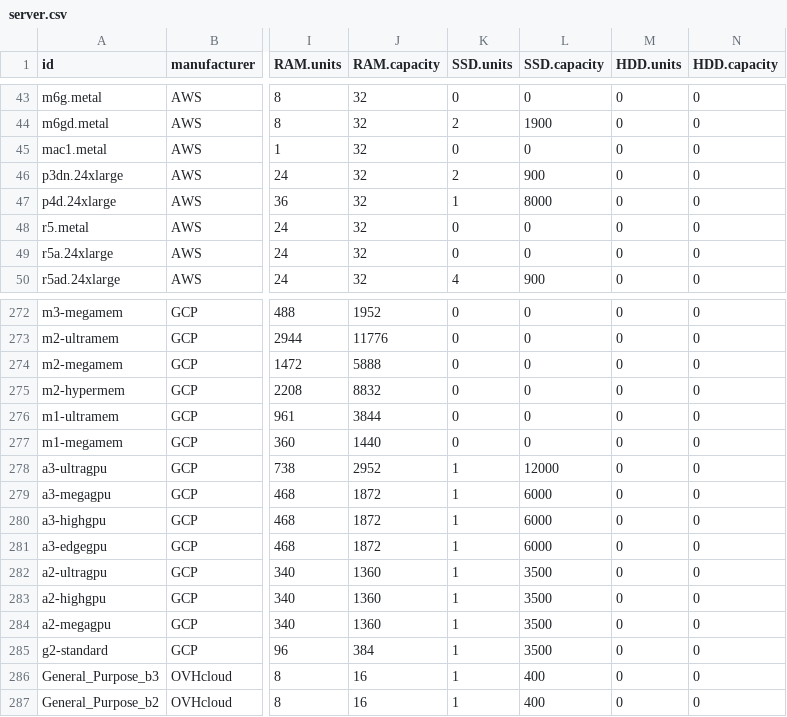
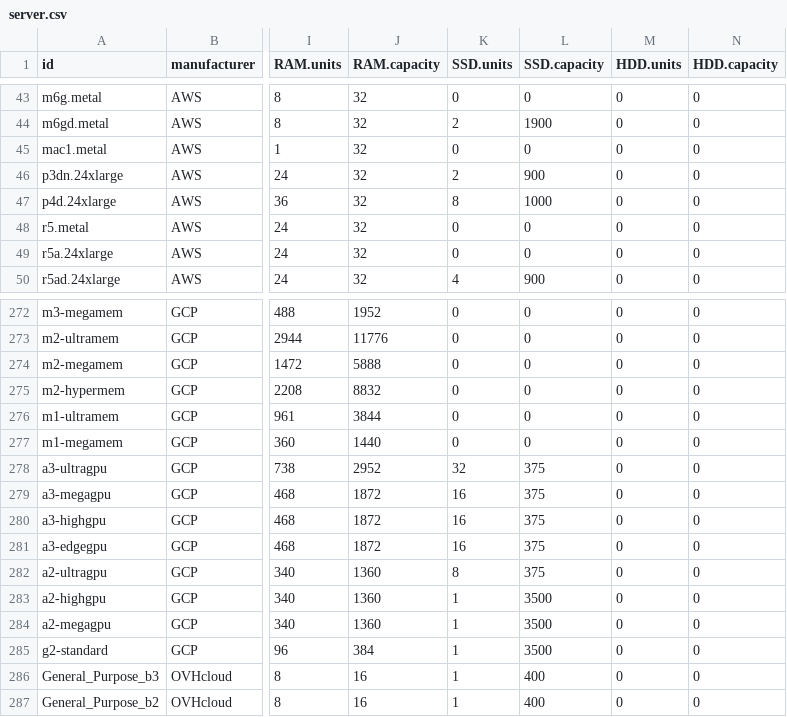
Before and after one commit to Boavizta/boaviztapi, a CSV file: boaviztapi/data/archetypes/server.csv, drawn as a sheet; only a part is shown, gaps mark what is left out; the diff names each change by its address in the sheet, - before the commit and + after, or states it on an @@ line.

Commit message:
fix(server): record real local drive count for GPU platforms (#604)

```diff
--- a/boaviztapi/data/archetypes/server.csv
+++ b/boaviztapi/data/archetypes/server.csv
-K47 (SSD.units): 1
+K47 (SSD.units): 8
-L47 (SSD.capacity): 8000
+L47 (SSD.capacity): 1000
-K278 (SSD.units): 1
+K278 (SSD.units): 32
-L278 (SSD.capacity): 12000
+L278 (SSD.capacity): 375
-K279:K281 (SSD.units): 1
+K279:K281 (SSD.units): 16
-L279:L281 (SSD.capacity): 6000
+L279:L281 (SSD.capacity): 375
-K282 (SSD.units): 1
+K282 (SSD.units): 8
-L282 (SSD.capacity): 3500
+L282 (SSD.capacity): 375
```
